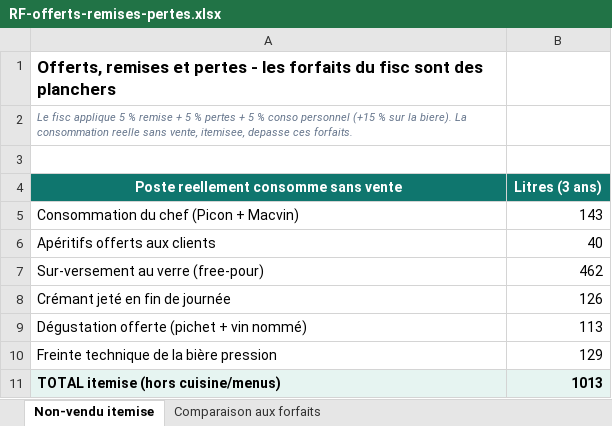
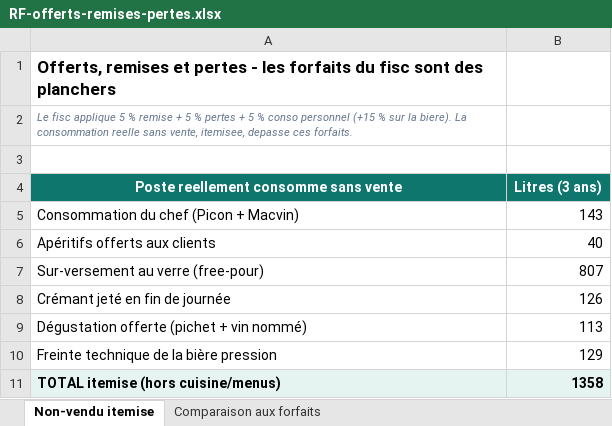
Before and after one commit to maevaPasteur/demi-lune-fisc, an Excel workbook: public/documents/pieces-defense/RF-offerts-remises-pertes.xlsx, sheet Non-vendu itemise, drawn as a sheet; values as stored, in another font and other column widths than the file's, no borders; the diff names each change by its address in the sheet, - before the commit and + after, or states it on an @@ line.

```diff
--- a/public/documents/pieces-defense/RF-offerts-remises-pertes.xlsx (sheet Non-vendu itemise)
+++ b/public/documents/pieces-defense/RF-offerts-remises-pertes.xlsx (sheet Non-vendu itemise)
-B7 (Litres (3 ans)): 462
+B7 (Litres (3 ans)): 807
-B11 (Litres (3 ans)): 1013
+B11 (Litres (3 ans)): 1358
```
Also changed, not shown: public/documents/pieces-defense/RF-alcool-cuisine-doses-plats.xlsx, public/documents/pieces-defense/RF-coefficient-liquide-solide.xlsx, 14 other files.
